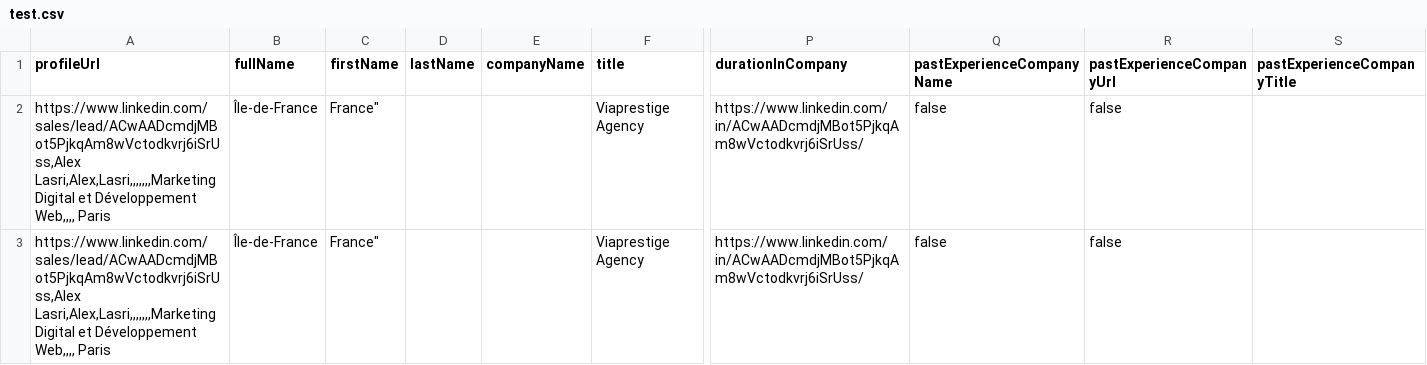
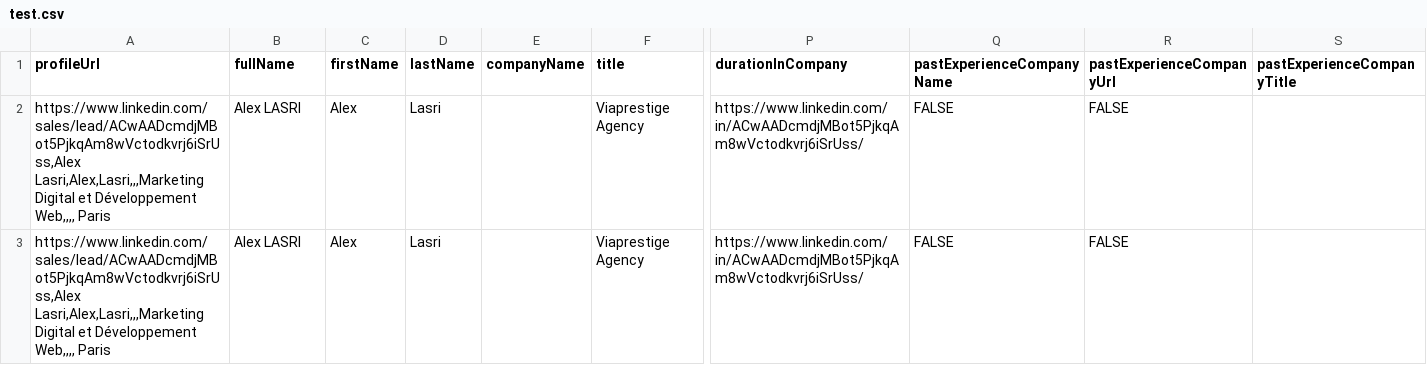
Before and after one commit to Amazigh-212/n8n, a CSV file: test.csv, drawn as a sheet; only a part is shown, gaps mark what is left out; the diff names each change by its address in the sheet, - before the commit and + after, or states it on an @@ line.

Commit message:
Updatetest.csv

```diff
--- a/test.csv
+++ b/test.csv
-A2:A3 (profileUrl): https://www.linkedin.com/sales/lead/ACwAADcmdjMBot5PjkqAm8wVctodkvrj6iSrUss,Alex Lasri,Alex,Lasri,,,,,,,Marketing Digital et…
+A2:A3 (profileUrl): https://www.linkedin.com/sales/lead/ACwAADcmdjMBot5PjkqAm8wVctodkvrj6iSrUss,Alex Lasri,Alex,Lasri,,,Marketing Digital et…
-B2:B3 (fullName): Île-de-France
+B2:B3 (fullName): Alex LASRI
-C2:C3 (firstName): France"
+C2:C3 (firstName): Alex
-D2:D3 (lastName): (empty)
+D2:D3 (lastName): Lasri
-Q2:Q3 (pastExperienceCompanyName): false
+Q2:Q3 (pastExperienceCompanyName): FALSE
-R2:R3 (pastExperienceCompanyUrl): false
+R2:R3 (pastExperienceCompanyUrl): FALSE
```
